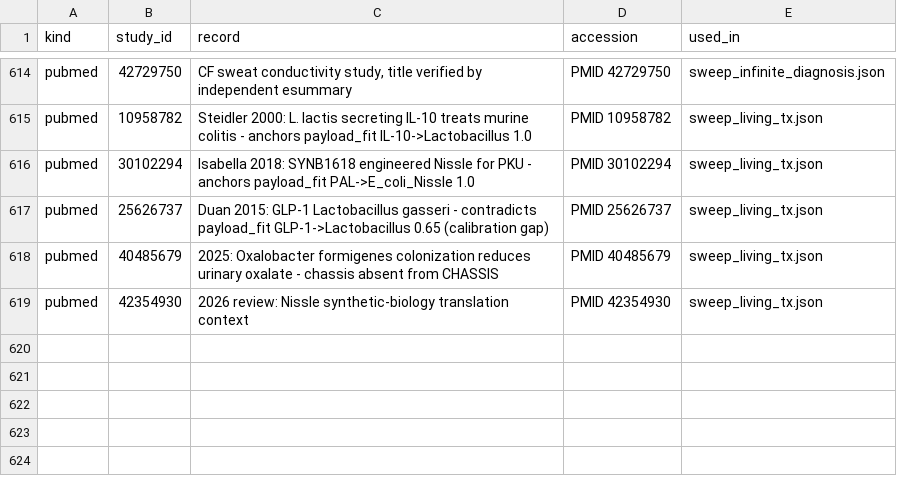
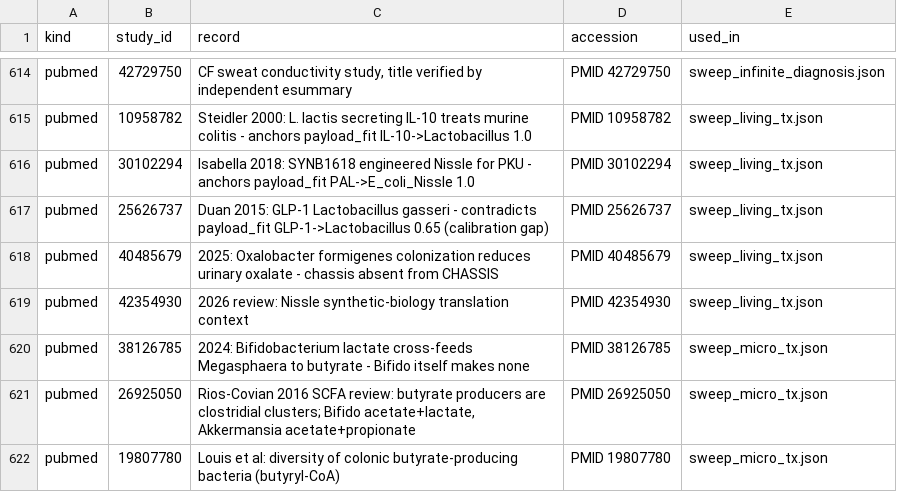
Before and after one commit to uditakankananonononono/mega27-01-sugarcode-realdata-validation, a TSV file: manifests/accessions.tsv, drawn as a sheet; only a part is shown, gaps mark what is left out.

Commit message:
module 105 micro_tx: 2 bugs fixed (75 butyrate curation, 76 ring migration) - sweep JSON, VERDICTS, inventory, accessions +3 PMIDs (621 rows), paper F133 (73 pp)

```diff
--- a/manifests/accessions.tsv
+++ b/manifests/accessions.tsv
@@ -619 +619,4 @@ pubmed	40485679	2025: Oxalobacter formigenes colonization reduces urinary oxalat
 pubmed	42354930	2026 review: Nissle synthetic-biology translation context	PMID 42354930	sweep_living_tx.json
+pubmed	38126785	2024: Bifidobacterium lactate cross-feeds Megasphaera to butyrate - Bifido itself makes none	PMID 38126785	sweep_micro_tx.json
+pubmed	26925050	Rios-Covian 2016 SCFA review: butyrate producers are clostridial clusters; Bifido acetate+lactate, Akkermansia acetate+propionate	PMID 26925050	sweep_micro_tx.json
+pubmed	19807780	Louis et al: diversity of colonic butyrate-producing bacteria (butyryl-CoA)	PMID 19807780	sweep_micro_tx.json
```
Also changed, not shown: manifests/module_inventory.tsv, 6 other files.
